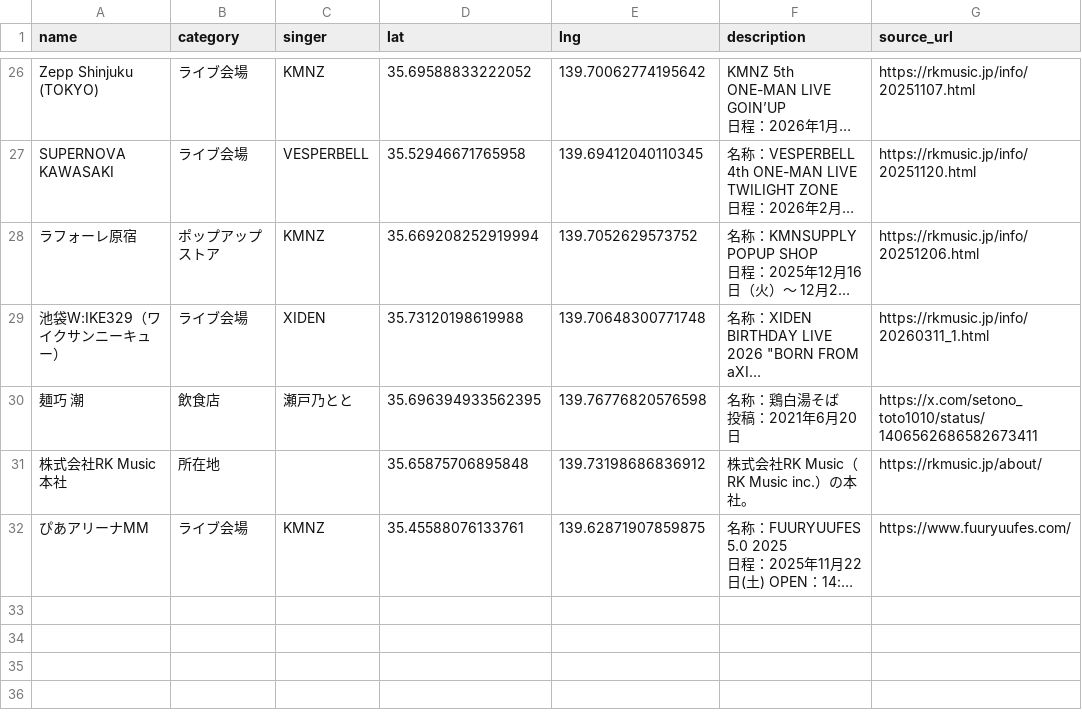
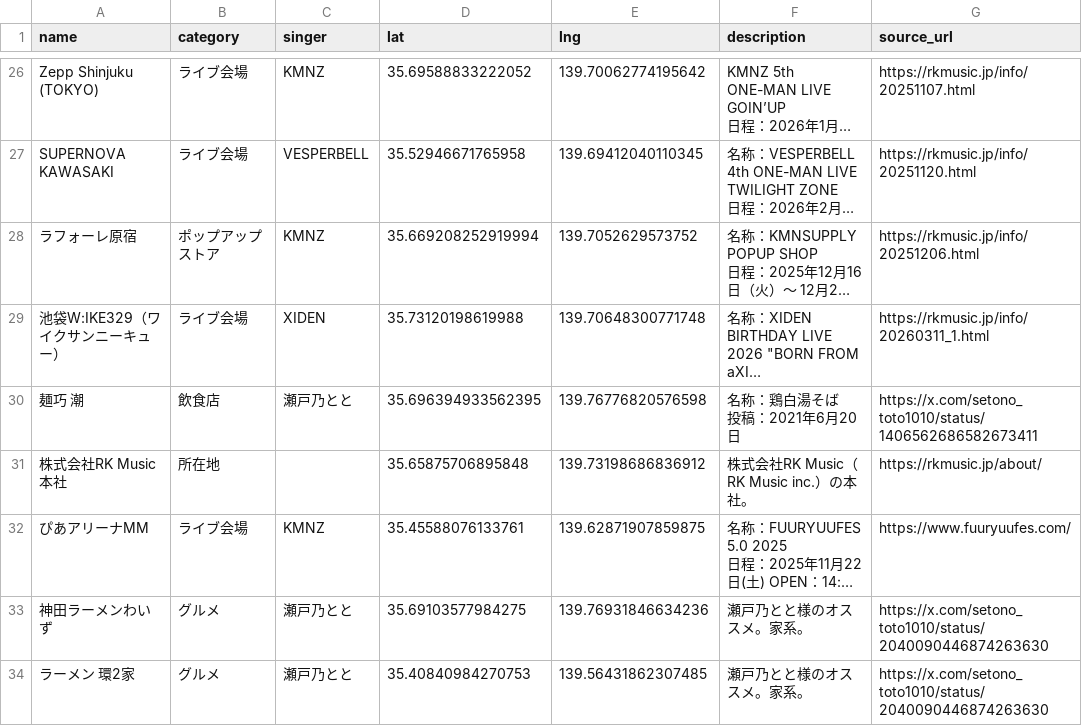
Before and after one commit to Kinshutei/PilgrimageMap_forRKMusicListener, a CSV file: locations.csv, drawn as a sheet; only a part is shown, gaps mark what is left out; long unchanged cells end in …; the diff names each change by its address in the sheet, - before the commit and + after, or states it on an @@ line.

Commit message:
update locations.csv

```diff
--- a/locations.csv
+++ b/locations.csv
+row 33: 神田ラーメンわいず | グルメ | 瀬戸乃とと | 35.69103577984275 | 139.76931846634236 | 瀬戸乃とと様のオススメ。家系。 | https://x.com/setono_toto1010/status/2040090446874263630
+row 34: ラーメン 環2家 | グルメ | 瀬戸乃とと | 35.40840984270753 | 139.56431862307485 | 瀬戸乃とと様のオススメ。家系。 | https://x.com/setono_toto1010/status/2040090446874263630
```
